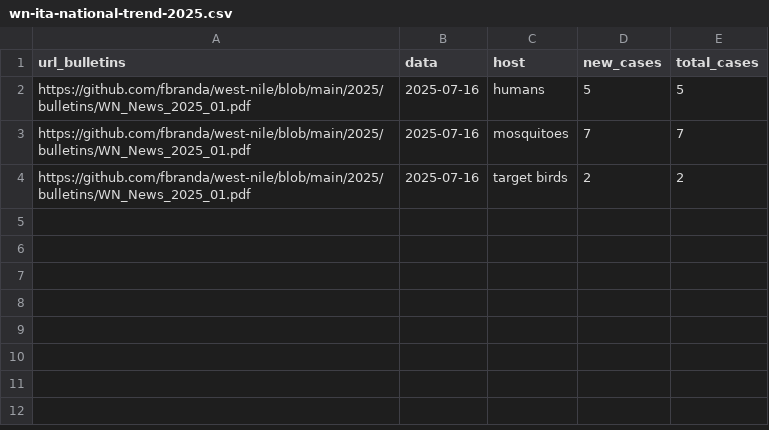
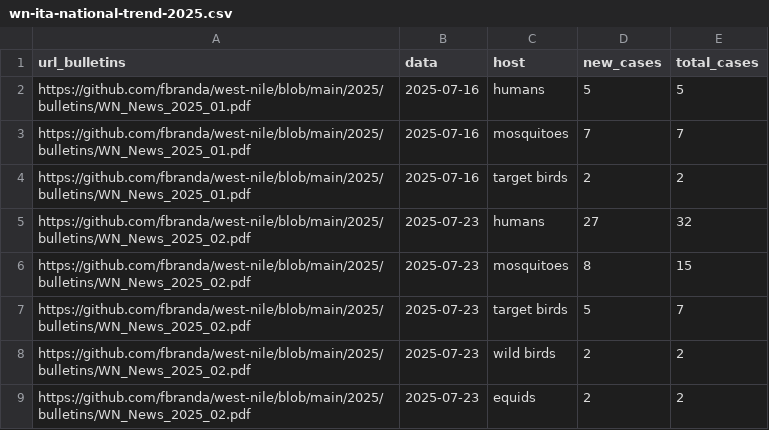
Before and after one commit to fbranda/west-nile, a CSV file: 2025/national-trend/wn-ita-national-trend-2025.csv, drawn as a sheet; the diff names each change by its address in the sheet, - before the commit and + after, or states it on an @@ line.

Commit message:
Add files via upload

```diff
--- a/2025/national-trend/wn-ita-national-trend-2025.csv
+++ b/2025/national-trend/wn-ita-national-trend-2025.csv
+row 5: https://github.com/fbranda/west-nile/blob/main/2025/bulletins/WN_News_2025_02.pdf | 2025-07-23 | humans | 27 | 32
+row 6: https://github.com/fbranda/west-nile/blob/main/2025/bulletins/WN_News_2025_02.pdf | 2025-07-23 | mosquitoes | 8 | 15
+row 7: https://github.com/fbranda/west-nile/blob/main/2025/bulletins/WN_News_2025_02.pdf | 2025-07-23 | target birds | 5 | 7
+row 8: https://github.com/fbranda/west-nile/blob/main/2025/bulletins/WN_News_2025_02.pdf | 2025-07-23 | wild birds | 2 | 2
+row 9: https://github.com/fbranda/west-nile/blob/main/2025/bulletins/WN_News_2025_02.pdf | 2025-07-23 | equids | 2 | 2
```
